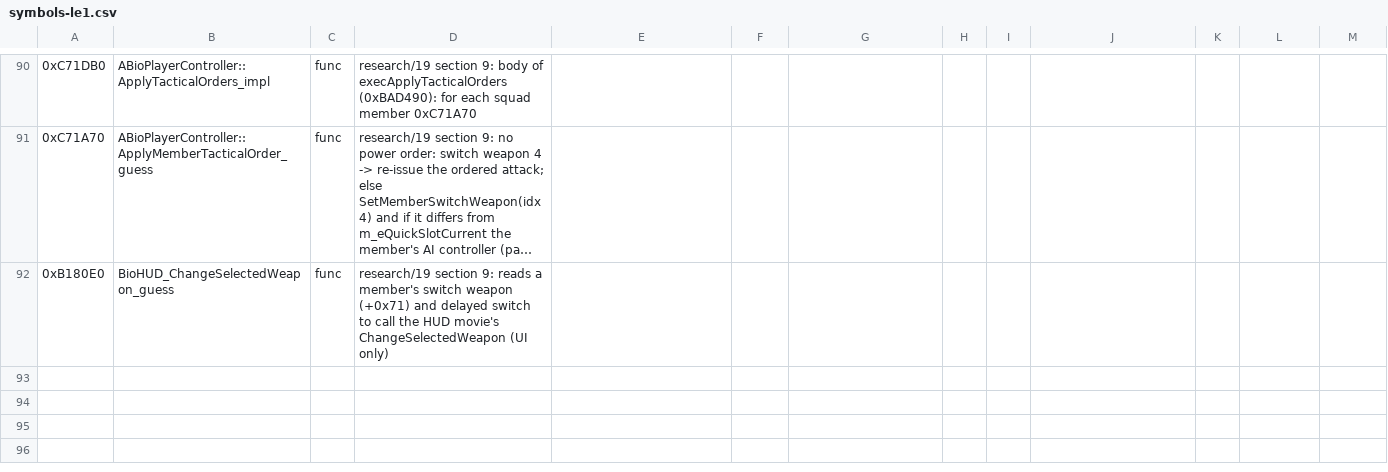
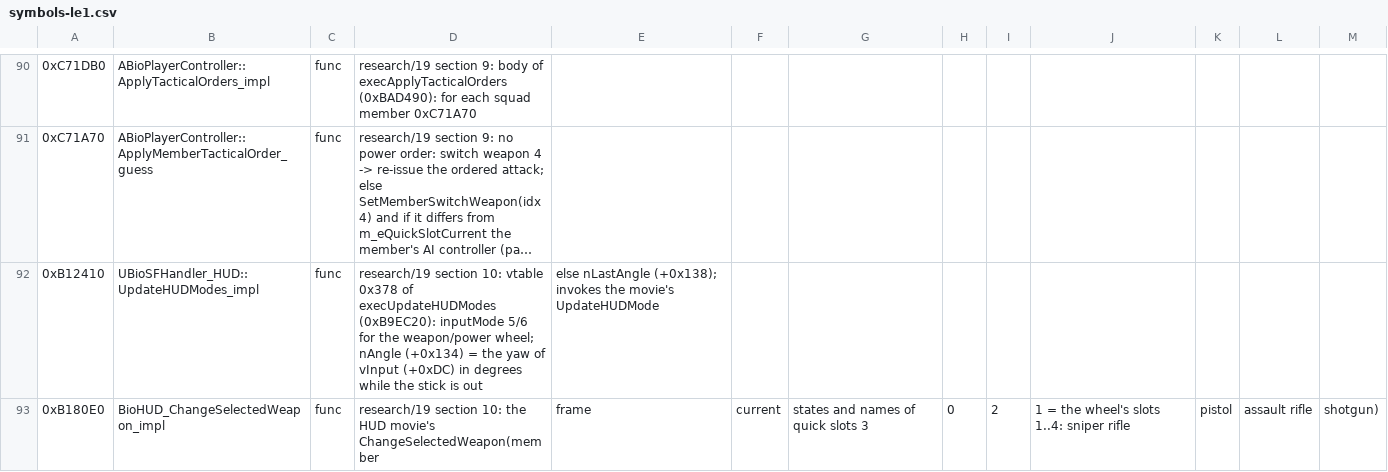
Before and after one commit to dnehring/MEVR, a CSV file: tools/ghidra/symbols-le1.csv, drawn as a sheet; only a part is shown, gaps mark what is left out; long unchanged cells end in …; addresses are those after the commit; the diff names each change by its address in the sheet, - before the commit and + after, or states it on an @@ line.

```diff
--- a/tools/ghidra/symbols-le1.csv
+++ b/tools/ghidra/symbols-le1.csv
+row 92: 0xB12410 | UBioSFHandler_HUD::UpdateHUDModes_impl | func | research/19 section 10: vtable 0x378 of execUpdateHUDModes (0xB9EC20): inputMode 5/6 for the weapon/power wheel; nAngle (+0x134) = the yaw of vInput (+0xDC) in degrees while the stick is out | else nLastAngle (+0x138); invokes the movie's UpdateHUDMode
-B93: BioHUD_ChangeSelectedWeapon_guess
+B93: BioHUD_ChangeSelectedWeapon_impl
-D93: research/19 section 9: reads a member's switch weapon (+0x71) and delayed switch to call the HUD movie's ChangeSelectedWeapon (UI only)
+D93: research/19 section 10: the HUD movie's ChangeSelectedWeapon(member
-E93: (empty)
+E93: frame
-F93: (empty)
+F93: current
-G93: (empty)
+G93: states and names of quick slots 3
-H93: (empty)
+H93: 0
-I93: (empty)
+I93: 2
-J93: (empty)
+J93: 1 = the wheel's slots 1..4: sniper rifle
-K93: (empty)
+K93: pistol
-L93: (empty)
+L93: assault rifle
-M93: (empty)
+M93: shotgun)
```
Also changed, not shown: 9 other files.
